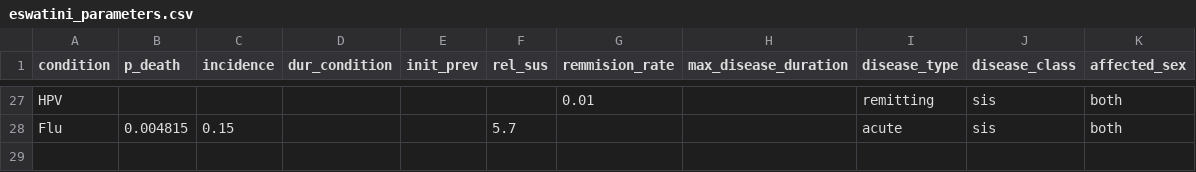
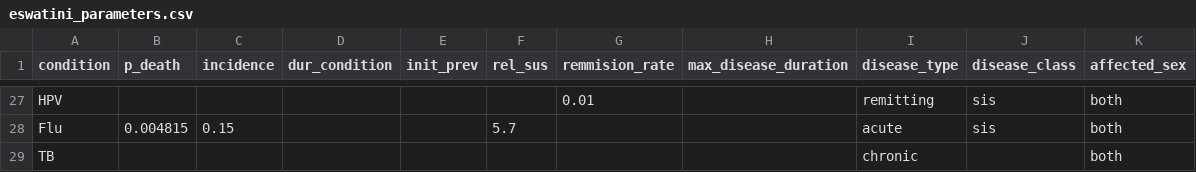
Before and after one commit to starsimhub/mighti, a CSV file: mighti/data/eswatini_parameters.csv, drawn as a sheet; only a part is shown, gaps mark what is left out.

```diff
--- a/mighti/data/eswatini_parameters.csv
+++ b/mighti/data/eswatini_parameters.csv
@@ -28 +28,2 @@ HPV,,,,,,0.01,,remitting,sis,both
 Flu,0.004815,0.15,,,5.7,,,acute,sis,both
+TB,,,,,,,,chronic,,both
```
Also changed, not shown: 5 other files.
